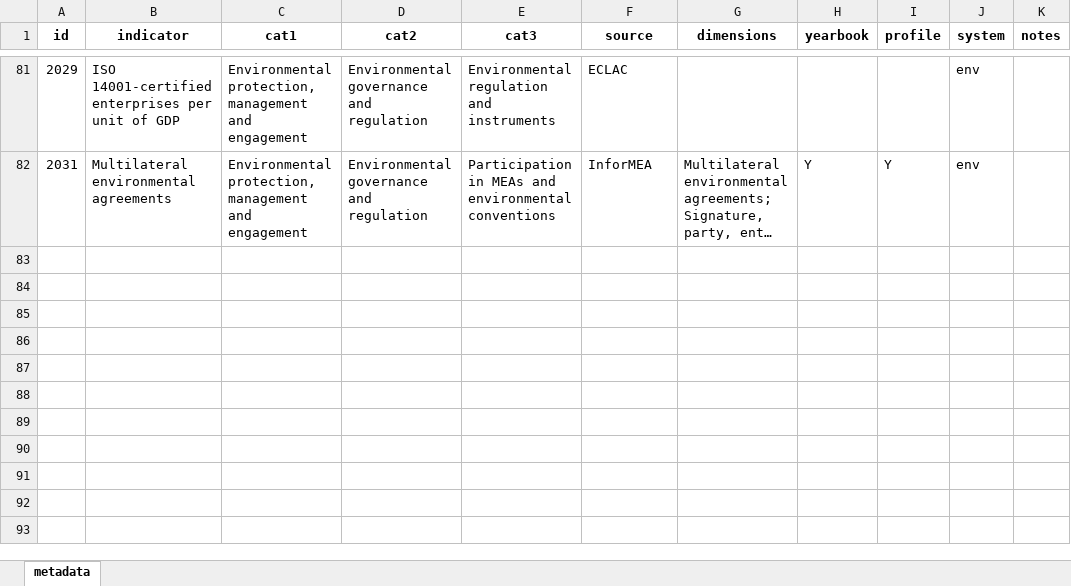
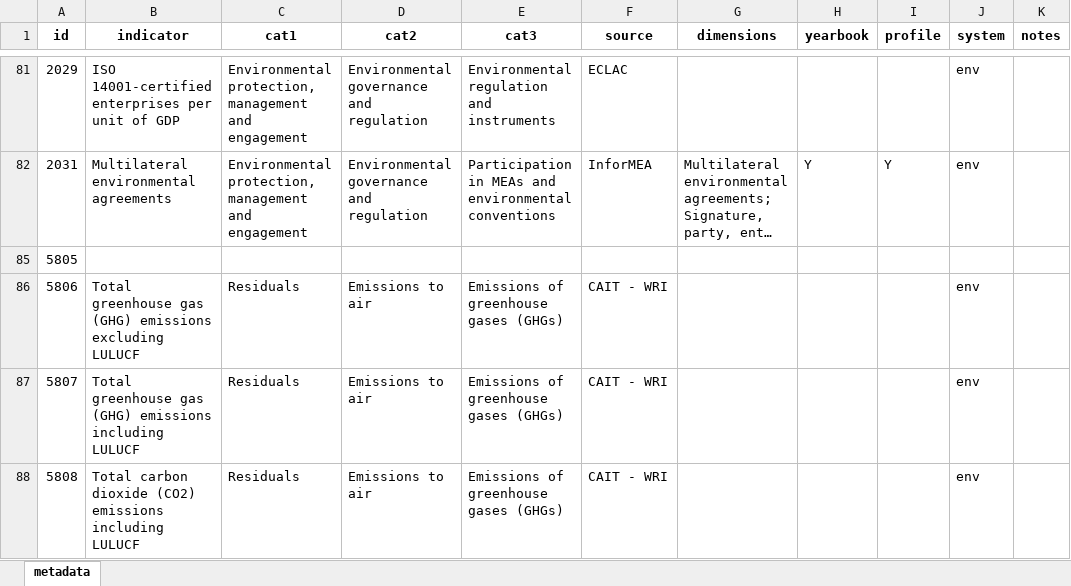
Before and after one commit to alexisathens/cepalstat-data-upload, an Excel workbook: Data/indicator_metadata.xlsx, sheet metadata, drawn as a sheet; only a part is shown, gaps mark what is left out; long unchanged cells end in …; values as stored, in another font and other column widths than the file's, no borders; the diff names each change by its address in the sheet, - before the commit and + after, or states it on an @@ line.

```diff
--- a/Data/indicator_metadata.xlsx (sheet metadata)
+++ b/Data/indicator_metadata.xlsx (sheet metadata)
+row 85: 5805
+row 86: 5806 | Total greenhouse gas (GHG) emissions excluding LULUCF | Residuals | Emissions to air | Emissions of greenhouse gases (GHGs) | CAIT - WRI |  |  |  | env
+row 87: 5807 | Total greenhouse gas (GHG) emissions including LULUCF | Residuals | Emissions to air | Emissions of greenhouse gases (GHGs) | CAIT - WRI |  |  |  | env
+row 88: 5808 | Total carbon dioxide (CO2) emissions including LULUCF | Residuals | Emissions to air | Emissions of greenhouse gases (GHGs) | CAIT - WRI |  |  |  | env
```
Also changed, not shown: 2 other files.
